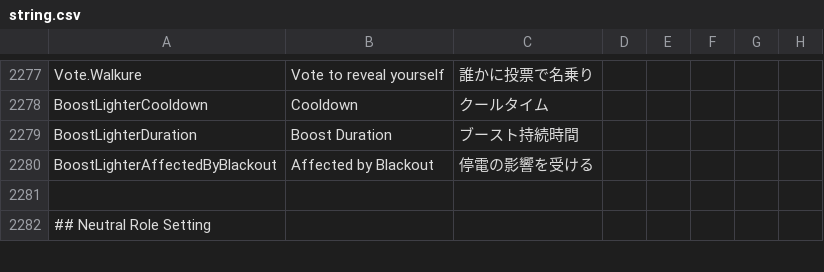
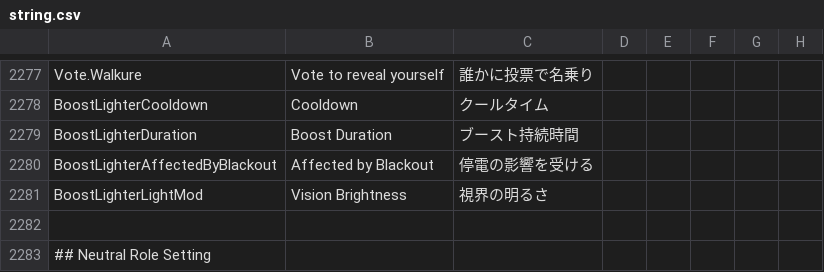
Before and after one commit to satokazoku/TownOfHost-Pko, a CSV file: Resources/string.csv, drawn as a sheet; only a part is shown, gaps mark what is left out; the diff names each change by its address in the sheet, - before the commit and + after, or states it on an @@ line.

```diff
--- a/Resources/string.csv
+++ b/Resources/string.csv
+row 2281: BoostLighterLightMod | Vision Brightness | 視界の明るさ
```
Also changed, not shown: 5 other files.
